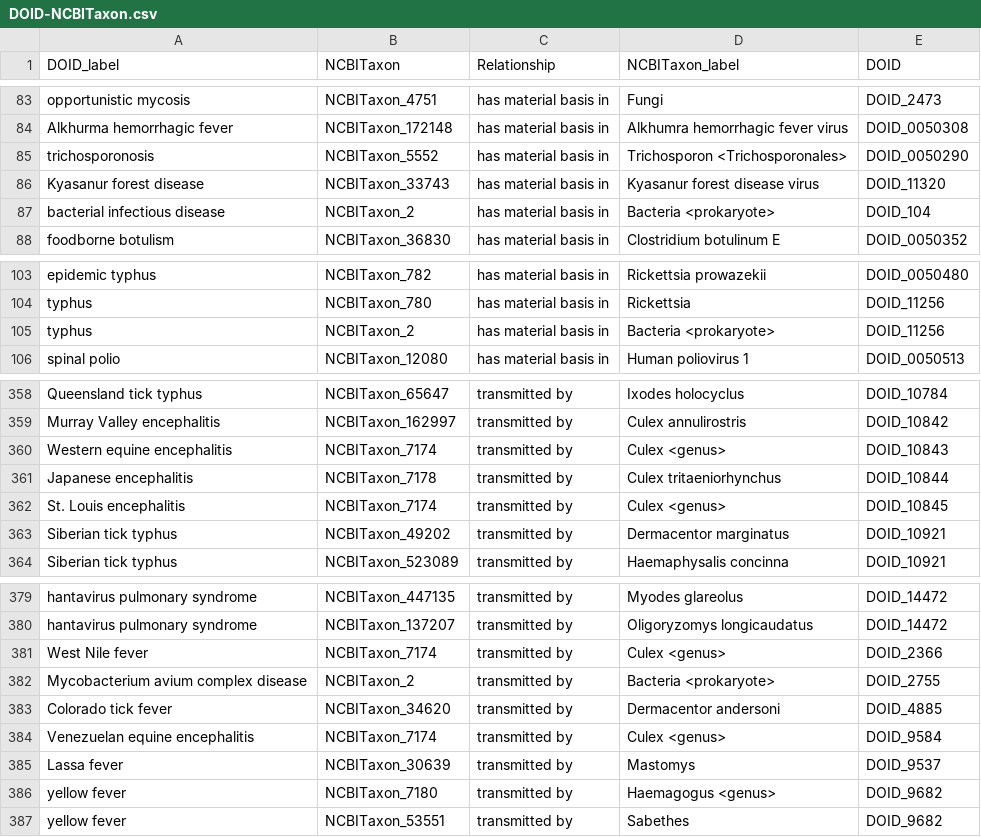
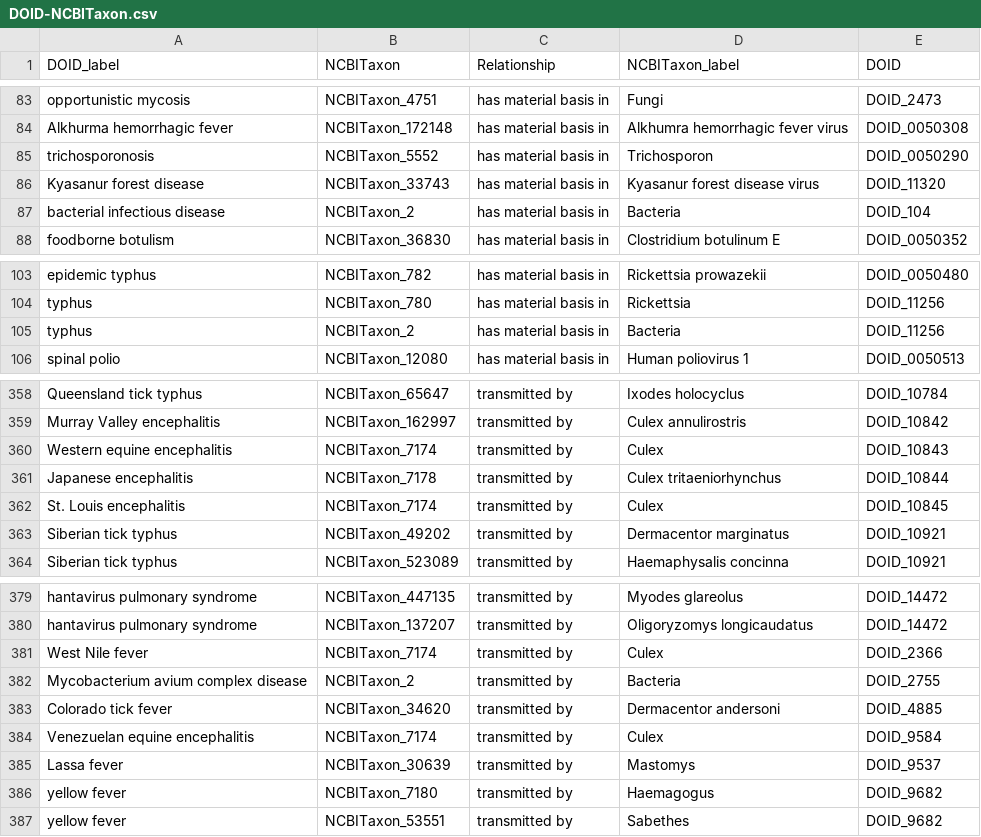
Before and after one commit to jamesbwang/Gemina, a CSV file: DOID-NCBITaxon.csv, drawn as a sheet; only a part is shown, gaps mark what is left out.

```diff
--- a/DOID-NCBITaxon.csv
+++ b/DOID-NCBITaxon.csv
@@ -84,5 +84,5 @@ opportunistic mycosis,NCBITaxon_4751,has material basis in,Fungi,DOID_2473
 Alkhurma hemorrhagic fever,NCBITaxon_172148,has material basis in,Alkhumra hemorrhagic fever virus,DOID_0050308
-trichosporonosis,NCBITaxon_5552,has material basis in,Trichosporon <Trichosporonales>,DOID_0050290
+trichosporonosis,NCBITaxon_5552,has material basis in,Trichosporon,DOID_0050290
 Kyasanur forest disease,NCBITaxon_33743,has material basis in,Kyasanur forest disease virus,DOID_11320
-bacterial infectious disease,NCBITaxon_2,has material basis in,Bacteria <prokaryote>,DOID_104
+bacterial infectious disease,NCBITaxon_2,has material basis in,Bacteria,DOID_104
 foodborne botulism,NCBITaxon_36830,has material basis in,Clostridium botulinum E,DOID_0050352
@@ -104,3 +104,3 @@ epidemic typhus,NCBITaxon_782,has material basis in,Rickettsia prowazekii,DOID_0
 typhus,NCBITaxon_780,has material basis in,Rickettsia,DOID_11256
-typhus,NCBITaxon_2,has material basis in,Bacteria <prokaryote>,DOID_11256
+typhus,NCBITaxon_2,has material basis in,Bacteria,DOID_11256
 spinal polio,NCBITaxon_12080,has material basis in,Human poliovirus 1,DOID_0050513
@@ -359,5 +359,5 @@ Queensland tick typhus,NCBITaxon_65647,transmitted by,Ixodes holocyclus,DOID_107
 Murray Valley encephalitis,NCBITaxon_162997,transmitted by,Culex annulirostris,DOID_10842
-Western equine encephalitis,NCBITaxon_7174,transmitted by,Culex <genus>,DOID_10843
+Western equine encephalitis,NCBITaxon_7174,transmitted by,Culex,DOID_10843
 Japanese encephalitis,NCBITaxon_7178,transmitted by,Culex tritaeniorhynchus,DOID_10844
-St. Louis encephalitis,NCBITaxon_7174,transmitted by,Culex <genus>,DOID_10845
+St. Louis encephalitis,NCBITaxon_7174,transmitted by,Culex,DOID_10845
 Siberian tick typhus,NCBITaxon_49202,transmitted by,Dermacentor marginatus,DOID_10921
@@ -380,8 +380,8 @@ hantavirus pulmonary syndrome,NCBITaxon_447135,transmitted by,Myodes glareolus,D
 hantavirus pulmonary syndrome,NCBITaxon_137207,transmitted by,Oligoryzomys longicaudatus,DOID_14472
-West Nile fever,NCBITaxon_7174,transmitted by,Culex <genus>,DOID_2366
-Mycobacterium avium complex disease,NCBITaxon_2,transmitted by,Bacteria <prokaryote>,DOID_2755
+West Nile fever,NCBITaxon_7174,transmitted by,Culex,DOID_2366
+Mycobacterium avium complex disease,NCBITaxon_2,transmitted by,Bacteria,DOID_2755
 Colorado tick fever,NCBITaxon_34620,transmitted by,Dermacentor andersoni,DOID_4885
-Venezuelan equine encephalitis,NCBITaxon_7174,transmitted by,Culex <genus>,DOID_9584
+Venezuelan equine encephalitis,NCBITaxon_7174,transmitted by,Culex,DOID_9584
 Lassa fever,NCBITaxon_30639,transmitted by,Mastomys,DOID_9537
-yellow fever,NCBITaxon_7180,transmitted by,Haemagogus <genus>,DOID_9682
+yellow fever,NCBITaxon_7180,transmitted by,Haemagogus,DOID_9682
 yellow fever,NCBITaxon_53551,transmitted by,Sabethes,DOID_9682
```
Also changed, not shown: 3 other files.
